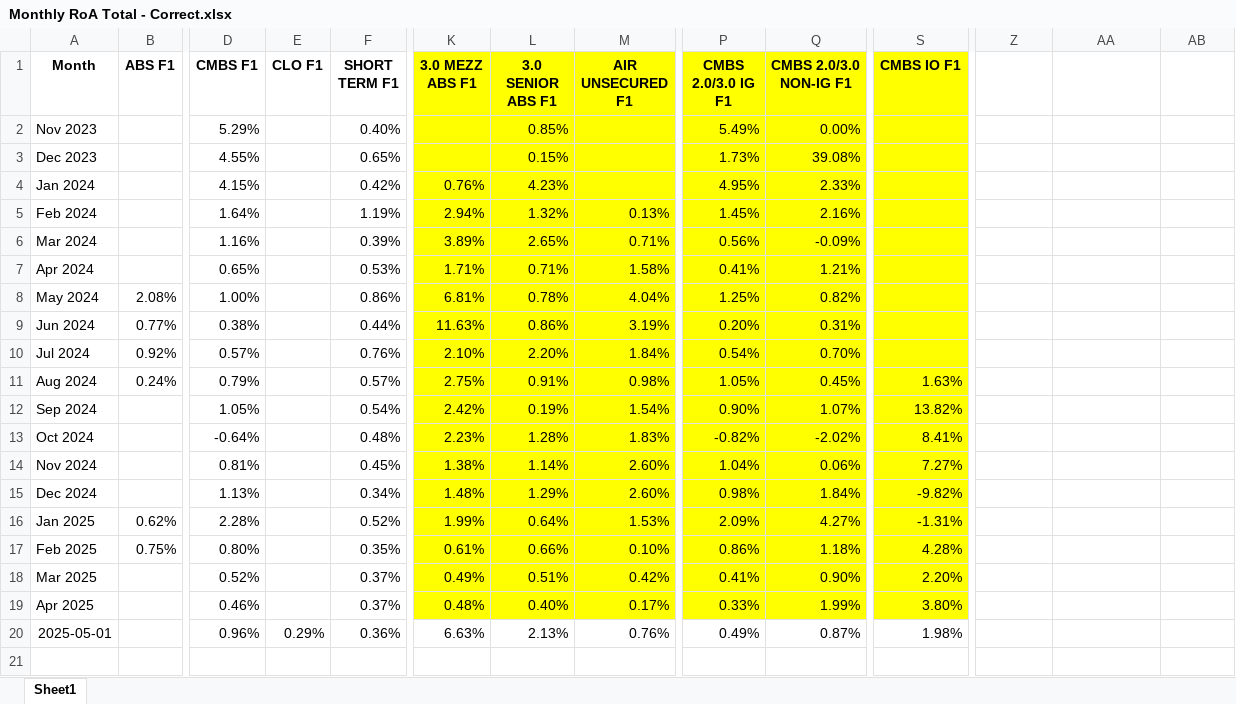
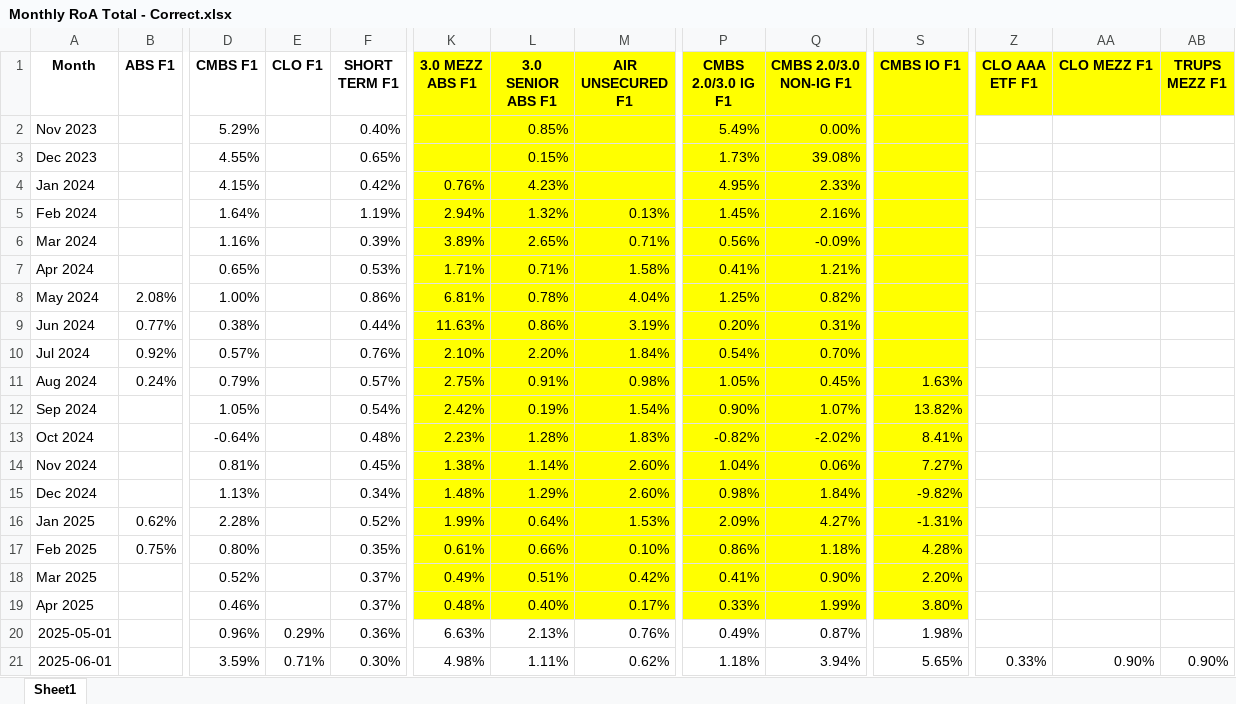
Before and after one commit to brettwilzbach/portfolio_optimizer_streamlit, an Excel workbook: Monthly RoA Total - Correct.xlsx, sheet Sheet1, drawn as a sheet; only a part is shown, gaps mark what is left out; values as stored, in another font and other column widths than the file's, no borders; rows hold the shown columns only; the diff names each change by its address in the sheet, - before the commit and + after, or states it on an @@ line.

Commit message:
Update Excel spreadsheets with latest data changes

```diff
--- a/Monthly RoA Total - Correct.xlsx (sheet Sheet1)
+++ b/Monthly RoA Total - Correct.xlsx (sheet Sheet1)
-Z1: (empty)
+Z1: CLO AAA ETF F1
-Z1:AB1 fill: none
+Z1:AB1 fill: #FFFF00
-AA1: (empty)
+AA1: CLO MEZZ F1
-AB1: (empty)
+AB1: TRUPS MEZZ F1
+row 21: 2025-06-01 |  | 3.59% | 0.71% | 0.30% | 4.98% | 1.11% | 0.62% | 1.18% | 3.94% | 5.65% | 0.33% | 0.90% | 0.90%
```
Also changed, not shown: RoA Master Sheet.xlsx, 2 other files.
